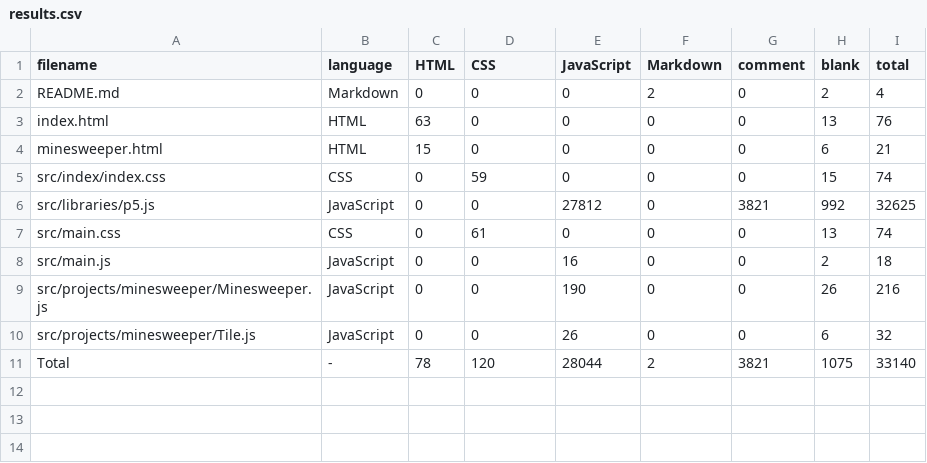
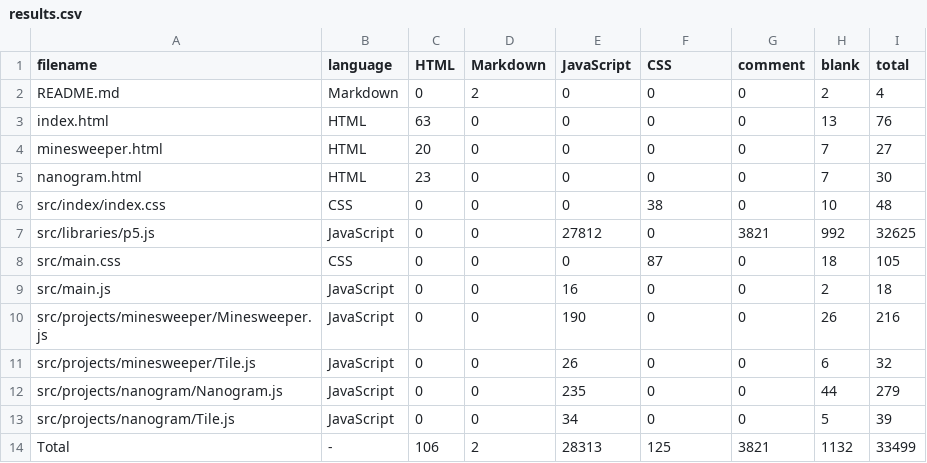
Before and after one commit to Lunke/KodeHub, a CSV file: .VSCodeCounter/results.csv, drawn as a sheet.

Commit message:
Added Nanogram

```diff
--- a/.VSCodeCounter/results.csv
+++ b/.VSCodeCounter/results.csv
@@ -1,8 +1,9 @@
-filename, language, HTML, CSS, JavaScript, Markdown, comment, blank, total
-README.md, Markdown, 0, 0, 0, 2, 0, 2, 4
+filename, language, HTML, Markdown, JavaScript, CSS, comment, blank, total
+README.md, Markdown, 0, 2, 0, 0, 0, 2, 4
 index.html, HTML, 63, 0, 0, 0, 0, 13, 76
-minesweeper.html, HTML, 15, 0, 0, 0, 0, 6, 21
-src/index/index.css, CSS, 0, 59, 0, 0, 0, 15, 74
+minesweeper.html, HTML, 20, 0, 0, 0, 0, 7, 27
+nanogram.html, HTML, 23, 0, 0, 0, 0, 7, 30
+src/index/index.css, CSS, 0, 0, 0, 38, 0, 10, 48
 src/libraries/p5.js, JavaScript, 0, 0, 27812, 0, 3821, 992, 32625
-src/main.css, CSS, 0, 61, 0, 0, 0, 13, 74
+src/main.css, CSS, 0, 0, 0, 87, 0, 18, 105
 src/main.js, JavaScript, 0, 0, 16, 0, 0, 2, 18
@@ -10,2 +11,4 @@ src/projects/minesweeper/Minesweeper.js, JavaScript, 0, 0, 190, 0, 0, 26, 216
 src/projects/minesweeper/Tile.js, JavaScript, 0, 0, 26, 0, 0, 6, 32
-Total, -, 78, 120, 28044, 2, 3821, 1075, 33140
+src/projects/nanogram/Nanogram.js, JavaScript, 0, 0, 235, 0, 0, 44, 279
+src/projects/nanogram/Tile.js, JavaScript, 0, 0, 34, 0, 0, 5, 39
+Total, -, 106, 2, 28313, 125, 3821, 1132, 33499
```
Also changed, not shown: 16 other files.
